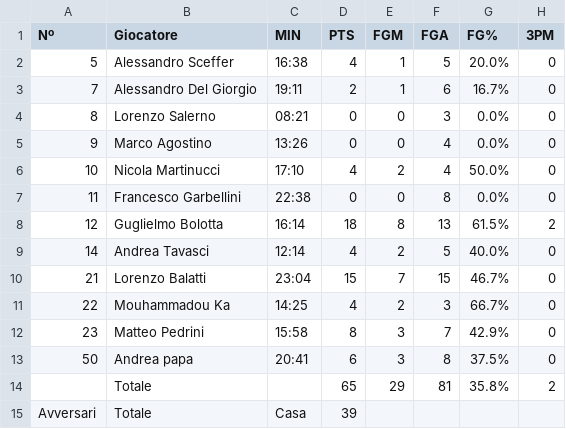
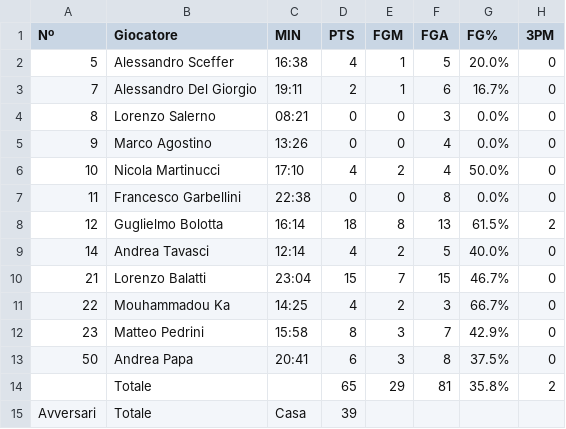
Before and after one commit to stefanobiavaschi/wa-basketchiavenna-stats, a CSV file: data/stats-chiav_u17_23_24-vs-costa_bianco-11-02-2024.csv, drawn as a sheet; only a part is shown; the diff names each change by its address in the sheet, - before the commit and + after, or states it on an @@ line.

Commit message:
new data

```diff
--- a/data/stats-chiav_u17_23_24-vs-costa_bianco-11-02-2024.csv
+++ b/data/stats-chiav_u17_23_24-vs-costa_bianco-11-02-2024.csv
-B13 (Giocatore): Andrea papa
+B13 (Giocatore): Andrea Papa
```
Also changed, not shown: 2 other files.
